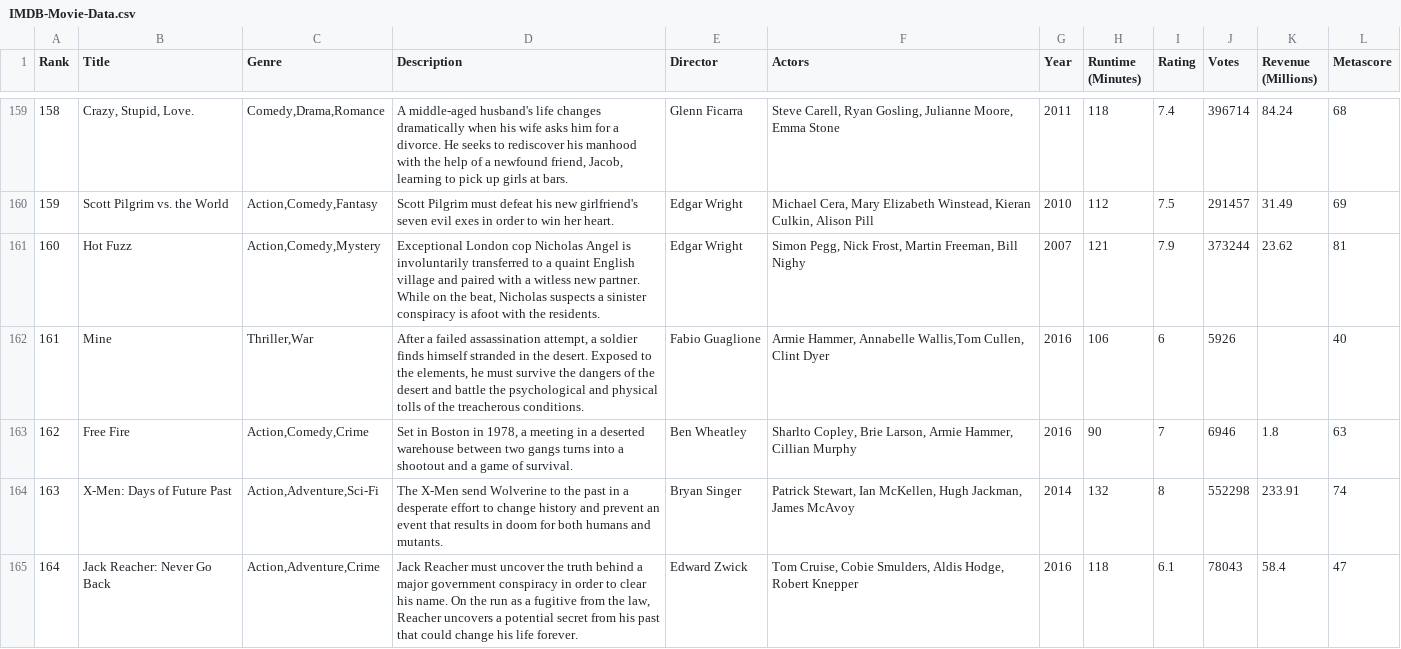
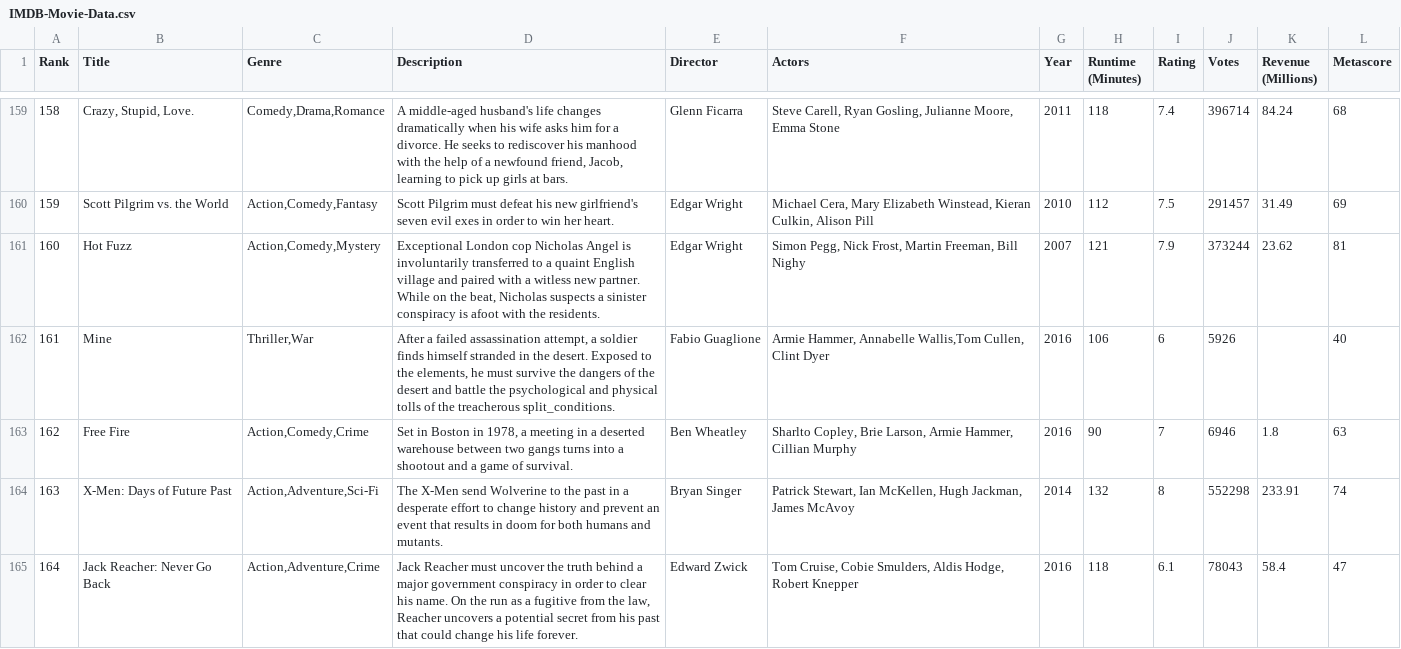
Before and after one commit to QuocThinh73/AIO-Exercise, a CSV file: Module3/Week1/IMDB-Movie-Data.csv, drawn as a sheet; only a part is shown, gaps mark what is left out; the diff covers the shown part only.

Commit message:
Submit exercise module 3 week 5

```diff
--- a/Module3/Week1/IMDB-Movie-Data.csv
+++ b/Module3/Week1/IMDB-Movie-Data.csv
@@ -161,3 +161,3 @@ Rank,Title,Genre,Description,Director,Actors,Year,Runtime (Minutes),Rating,Votes
 160,Hot Fuzz,"Action,Comedy,Mystery","Exceptional London cop Nicholas Angel is involuntarily transferred to a quaint English village and paired with a witless new partner. While on the beat, Nicholas suspects a sinister conspiracy is afoot with the residents.",Edgar Wright,"Simon Pegg, Nick Frost, Martin Freeman, Bill Nighy",2007,121,7.9,373244,23.62,81
-161,Mine,"Thriller,War","After a failed assassination attempt, a soldier finds himself stranded in the desert. Exposed to the elements, he must survive the dangers of the desert and battle the psychological and physical tolls of the treacherous conditions.",Fabio Guaglione,"Armie Hammer, Annabelle Wallis,Tom Cullen, Clint Dyer",2016,106,6,5926,,40
+161,Mine,"Thriller,War","After a failed assassination attempt, a soldier finds himself stranded in the desert. Exposed to the elements, he must survive the dangers of the desert and battle the psychological and physical tolls of the treacherous split_conditions.",Fabio Guaglione,"Armie Hammer, Annabelle Wallis,Tom Cullen, Clint Dyer",2016,106,6,5926,,40
 162,Free Fire,"Action,Comedy,Crime","Set in Boston in 1978, a meeting in a deserted warehouse between two gangs turns into a shootout and a game of survival.",Ben Wheatley,"Sharlto Copley, Brie Larson, Armie Hammer, Cillian Murphy",2016,90,7,6946,1.8,63
```
Also changed, not shown: 3 edited cells elsewhere in this file, Module3/Week4/Housing.csv, 7 other files.
